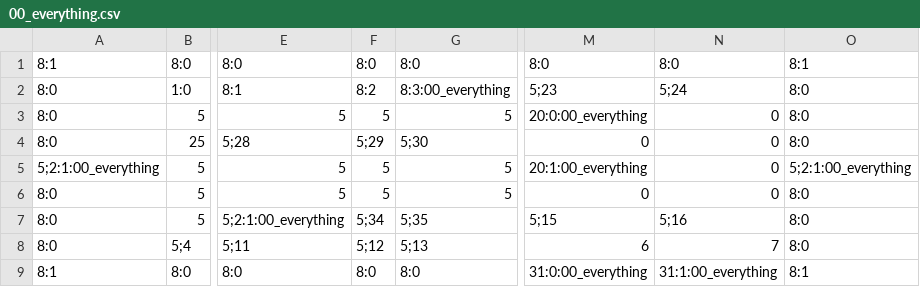
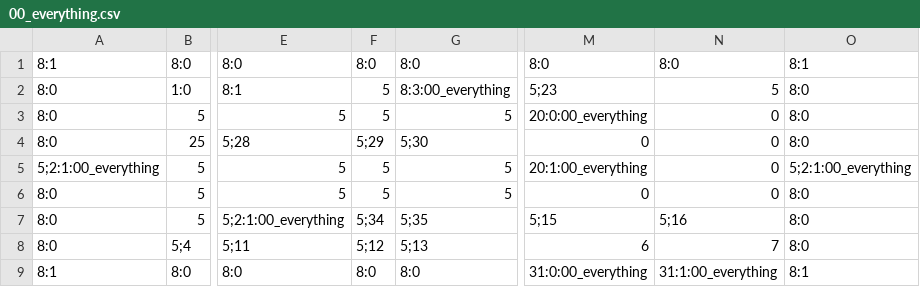
Before and after one commit to 3902-Game-Project/3902-GameDev, a CSV file: Content/Levels/00_everything.csv, drawn as a sheet; only a part is shown, gaps mark what is left out; the diff names each change by its address in the sheet, - before the commit and + after, or states it on an @@ line.

Commit message:
fixed level loading errors

```diff
--- a/Content/Levels/00_everything.csv
+++ b/Content/Levels/00_everything.csv
-F2: 8:2
+F2: 5
-N2: 5;24
+N2: 5
```
Also changed, not shown: 3 other files.
